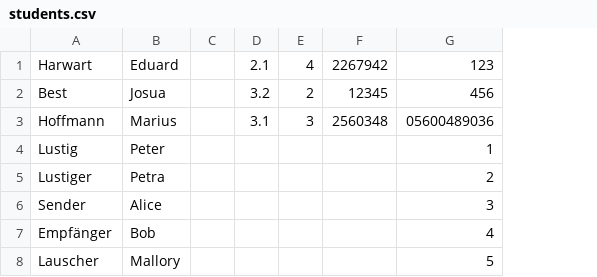
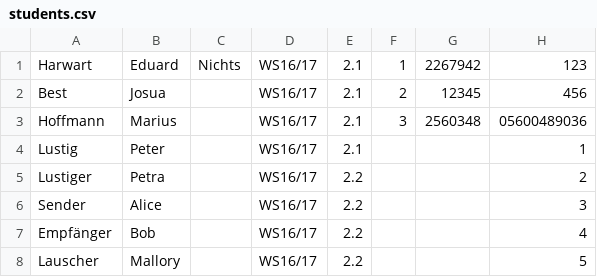
Before and after one commit to hoffmannma/LabCert, a CSV file: app/src/main/assets/students.csv, drawn as a sheet; removed rows and columns are numbered as before the commit, all else as after; the diff names each change by its address in the sheet, - before the commit and + after, or states it on an @@ line.

```diff
--- a/app/src/main/assets/students.csv
+++ b/app/src/main/assets/students.csv
-column C, empty
-column D, rows 1-3: 2.1 | 3.2 | 3.1
+column C, row 1: Nichts
+column D, rows 1-8: all WS16/17
+column E, rows 1-8: 2.1 | 2.1 | 2.1 | 2.1 | 2.2 | 2.2 | 2.2 | 2.2
-F1: 4
+F1: 1
```
Also changed, not shown: 5 other files.
